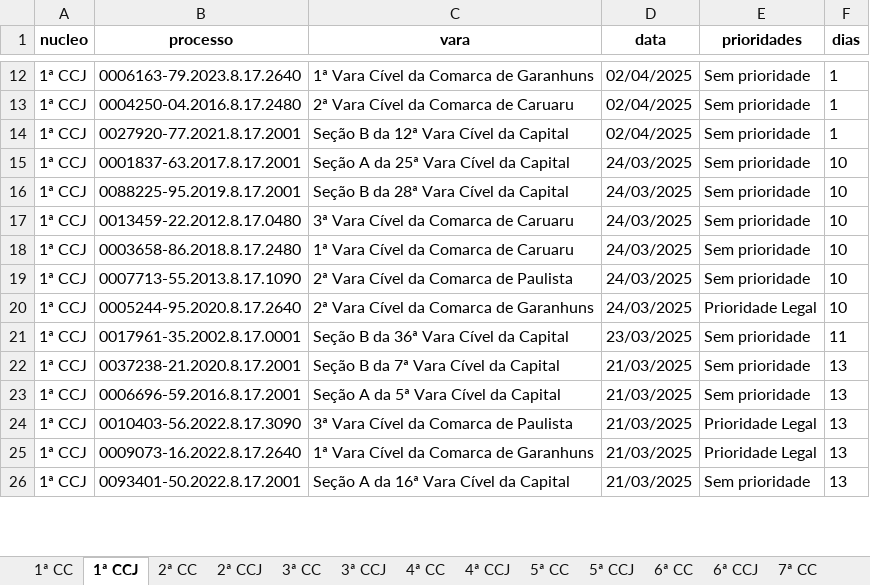
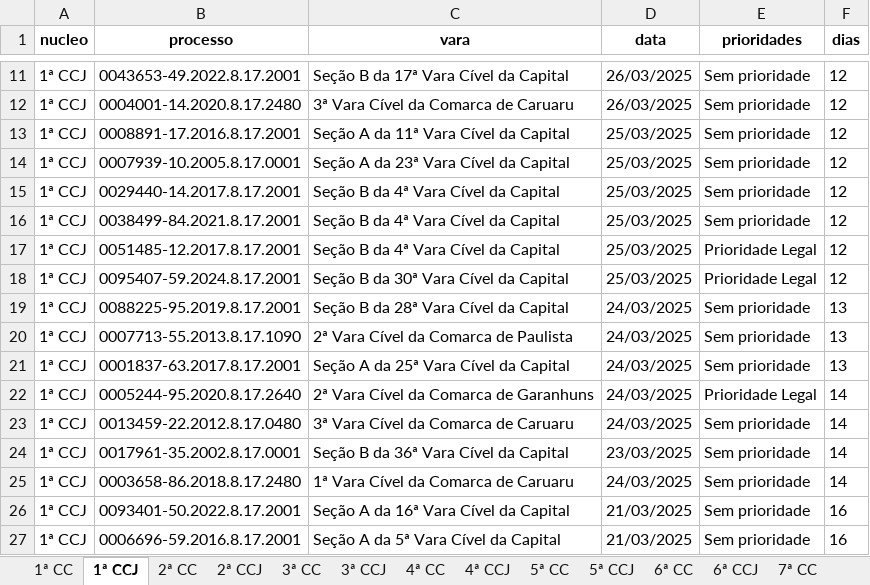
Before and after one commit to Fasri/analise_de, an Excel workbook: final_tempo_real.xlsx, sheet 1ª CCJ, drawn as a sheet; only a part is shown, gaps mark what is left out; values as stored, in another font and other column widths than the file's, no borders; removed rows and columns are numbered as before the commit, all else as after; the diff covers the shown part only; the diff names each change by its address in the sheet, - before the commit and + after, or states it on an @@ line.

```diff
--- a/final_tempo_real.xlsx (sheet 1ª CCJ)
+++ b/final_tempo_real.xlsx (sheet 1ª CCJ)
-B11 (processo): 0006163-79.2023.8.17.2640
+B11 (processo): 0043653-49.2022.8.17.2001
-C11 (vara): 1ª Vara Cível da Comarca de Garanhuns
+C11 (vara): Seção B da 17ª Vara Cível da Capital
-D11:D12 (data): 02/04/2025
+D11:D12 (data): 26/03/2025
-F11:F12 (dias): 1
+F11:F12 (dias): 12
-B12 (processo): 0004250-04.2016.8.17.2480
+B12 (processo): 0004001-14.2020.8.17.2480
-C12 (vara): 2ª Vara Cível da Comarca de Caruaru
+C12 (vara): 3ª Vara Cível da Comarca de Caruaru
+row 13: 1ª CCJ | 0008891-17.2016.8.17.2001 | Seção A da 11ª Vara Cível da Capital | 25/03/2025 | Sem prioridade | 12
+row 14: 1ª CCJ | 0007939-10.2005.8.17.0001 | Seção A da 23ª Vara Cível da Capital | 25/03/2025 | Sem prioridade | 12
-B15 (processo): 0027920-77.2021.8.17.2001
+B15 (processo): 0029440-14.2017.8.17.2001
-C15 (vara): Seção B da 12ª Vara Cível da Capital
+C15 (vara): Seção B da 4ª Vara Cível da Capital
-D15 (data): 02/04/2025
+D15 (data): 25/03/2025
-F15 (dias): 1
+F15 (dias): 12
-B16 (processo): 0001837-63.2017.8.17.2001
+B16 (processo): 0038499-84.2021.8.17.2001
-C16 (vara): Seção A da 25ª Vara Cível da Capital
+C16 (vara): Seção B da 4ª Vara Cível da Capital
-D16 (data): 24/03/2025
+D16 (data): 25/03/2025
-F16 (dias): 10
+F16 (dias): 12
+row 17: 1ª CCJ | 0051485-12.2017.8.17.2001 | Seção B da 4ª Vara Cível da Capital | 25/03/2025 | Prioridade Legal | 12
+row 18: 1ª CCJ | 0095407-59.2024.8.17.2001 | Seção B da 30ª Vara Cível da Capital | 25/03/2025 | Prioridade Legal | 12
-F19 (dias): 10
+F19 (dias): 13
-row 17: 1ª CCJ | 0013459-22.2012.8.17.0480 | 3ª Vara Cível da Comarca de Caruaru | 24/03/2025 | Sem prioridade | 10
-row 18: 1ª CCJ | 0003658-86.2018.8.17.2480 | 1ª Vara Cível da Comarca de Caruaru | 24/03/2025 | Sem prioridade | 10
-F20 (dias): 10
+F20 (dias): 13
+row 21: 1ª CCJ | 0001837-63.2017.8.17.2001 | Seção A da 25ª Vara Cível da Capital | 24/03/2025 | Sem prioridade | 13
-F22 (dias): 10
+F22 (dias): 14
+row 23: 1ª CCJ | 0013459-22.2012.8.17.0480 | 3ª Vara Cível da Comarca de Caruaru | 24/03/2025 | Sem prioridade | 14
-F24 (dias): 11
+F24 (dias): 14
+row 25: 1ª CCJ | 0003658-86.2018.8.17.2480 | 1ª Vara Cível da Comarca de Caruaru | 24/03/2025 | Sem prioridade | 14
-B26 (processo): 0037238-21.2020.8.17.2001
+B26 (processo): 0093401-50.2022.8.17.2001
-C26 (vara): Seção B da 7ª Vara Cível da Capital
+C26 (vara): Seção A da 16ª Vara Cível da Capital
-F26:F27 (dias): 13
+F26:F27 (dias): 16
-row 24: 1ª CCJ | 0010403-56.2022.8.17.3090 | 3ª Vara Cível da Comarca de Paulista | 21/03/2025 | Prioridade Legal | 13
-row 25: 1ª CCJ | 0009073-16.2022.8.17.2640 | 1ª Vara Cível da Comarca de Garanhuns | 21/03/2025 | Prioridade Legal | 13
-row 26: 1ª CCJ | 0093401-50.2022.8.17.2001 | Seção A da 16ª Vara Cível da Capital | 21/03/2025 | Sem prioridade | 13
```
Also changed, not shown: other rows of this sheet, sheet 1ª CC, sheet CONSOLIDADO, sheet 6ª CC, sheet 2ª CC, sheet 3ª CCJ, sheet 7ª CC, 8 more sheets.
